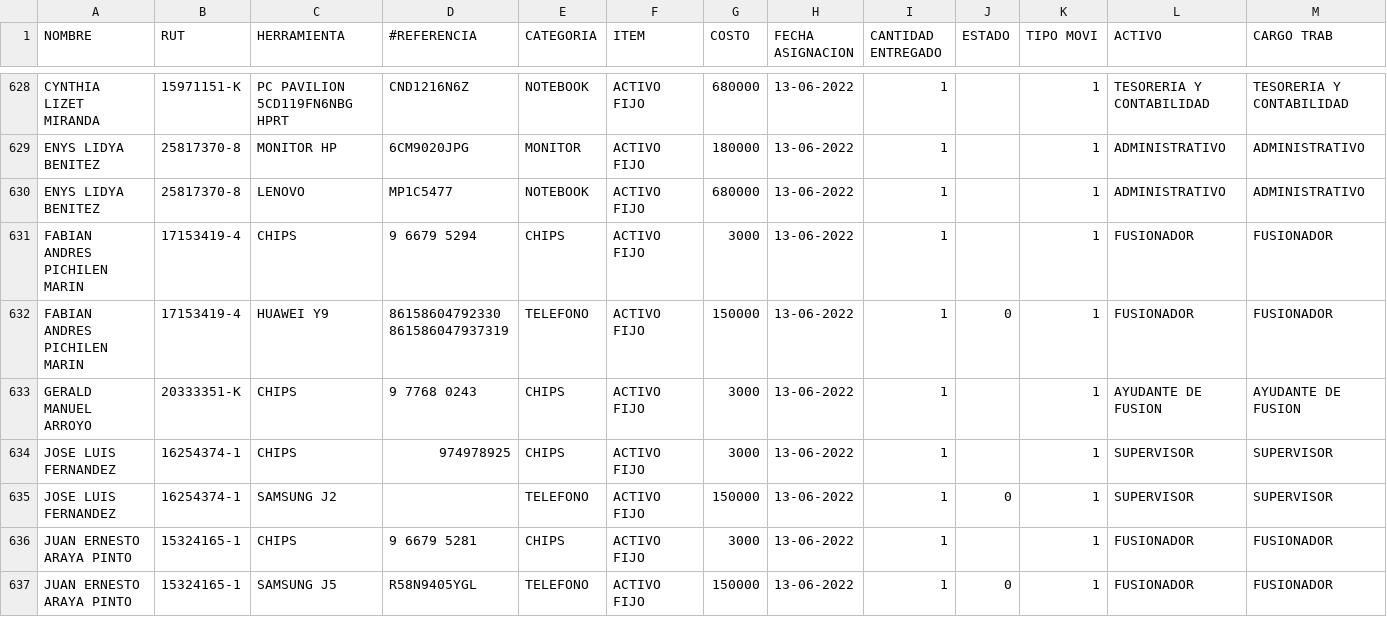
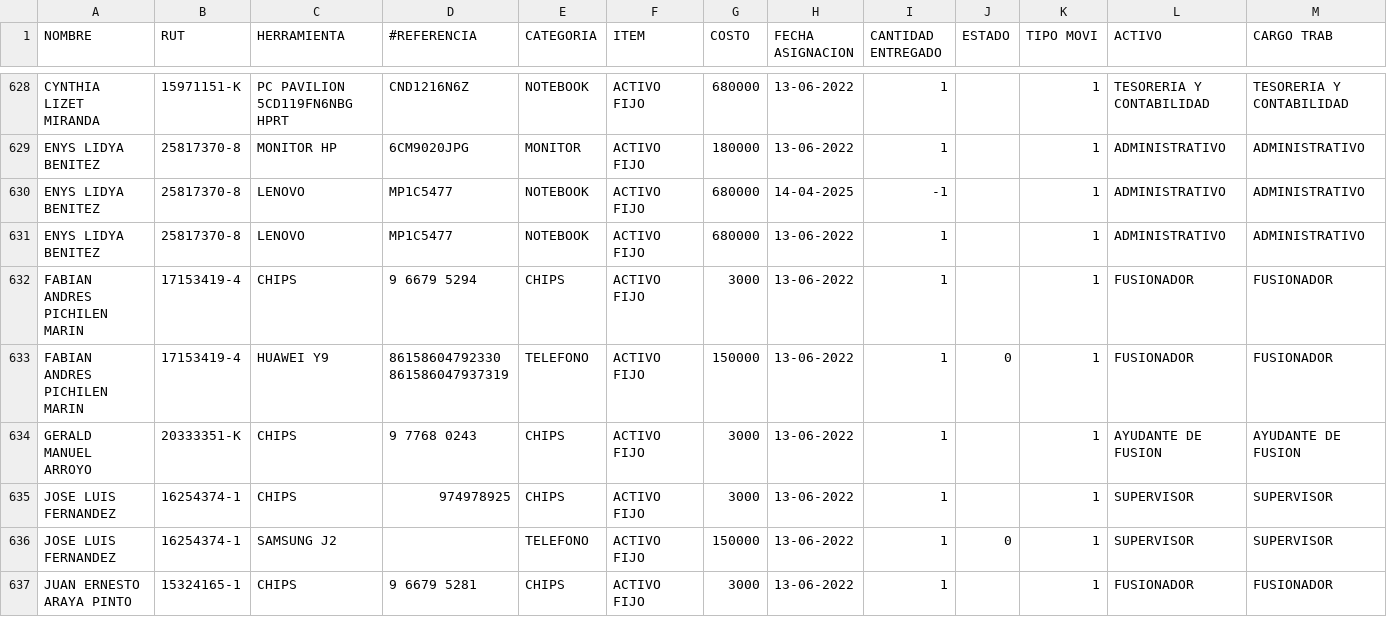
Before and after one commit to CarlosATO/cargos-herramientas, a CSV file: BASE_DATOS.csv, drawn as a sheet; only a part is shown, gaps mark what is left out; the shorter side is filled out with more unchanged rows; the diff names each change by its address in the sheet, - before the commit and + after, or states it on an @@ line.

Commit message:
Actualización automática de BASE_DATOS.csv

```diff
--- a/BASE_DATOS.csv
+++ b/BASE_DATOS.csv
+row 630: ENYS LIDYA BENITEZ | 25817370-8 | LENOVO | MP1C5477 | NOTEBOOK | ACTIVO FIJO | 680000 | 14-04-2025 | -1 |  | 1 | ADMINISTRATIVO | ADMINISTRATIVO
```
